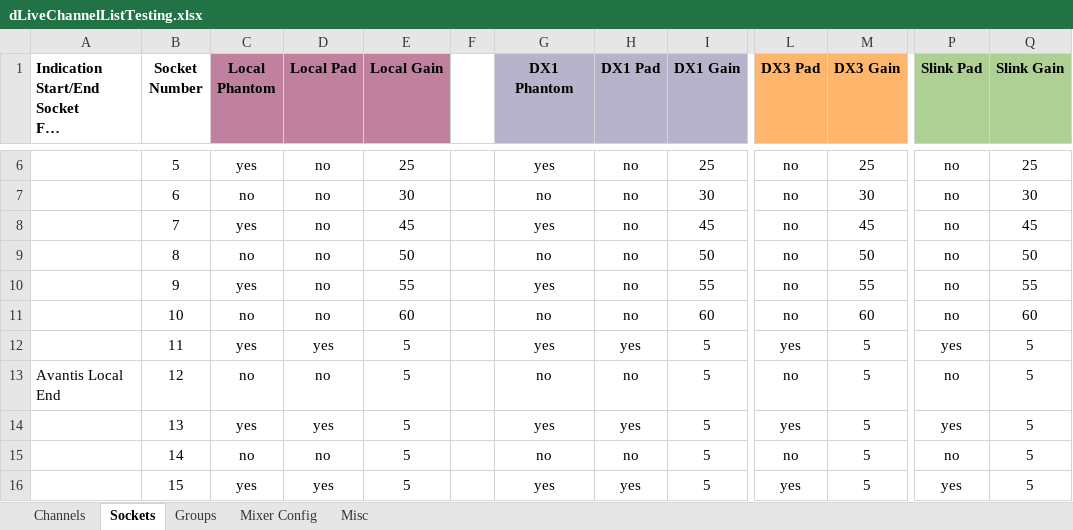
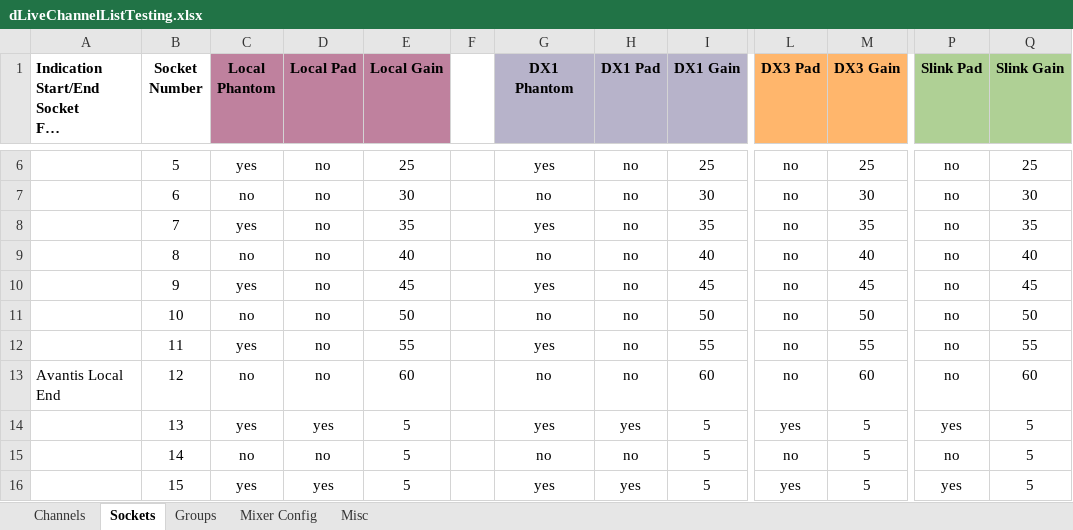
Before and after one commit to togrupe/dlive-midi-tools, an Excel workbook: testing/dLiveChannelListTesting.xlsx, sheet Sockets, drawn as a sheet; only a part is shown, gaps mark what is left out; long unchanged cells end in …; values as stored, in another font and other column widths than the file's, no borders; the diff names each change by its address in the sheet, - before the commit and + after, or states it on an @@ line.

```diff
--- a/testing/dLiveChannelListTesting.xlsx (sheet Sockets)
+++ b/testing/dLiveChannelListTesting.xlsx (sheet Sockets)
-E8 (Local Gain): 45
+E8 (Local Gain): 35
-I8 (DX1 Gain): 45
+I8 (DX1 Gain): 35
-M8 (DX3 Gain): 45
+M8 (DX3 Gain): 35
-Q8 (Slink Gain): 45
+Q8 (Slink Gain): 35
-E9 (Local Gain): 50
+E9 (Local Gain): 40
-I9 (DX1 Gain): 50
+I9 (DX1 Gain): 40
-M9 (DX3 Gain): 50
+M9 (DX3 Gain): 40
-Q9 (Slink Gain): 50
+Q9 (Slink Gain): 40
-E10 (Local Gain): 55
+E10 (Local Gain): 45
-I10 (DX1 Gain): 55
+I10 (DX1 Gain): 45
-M10 (DX3 Gain): 55
+M10 (DX3 Gain): 45
-Q10 (Slink Gain): 55
+Q10 (Slink Gain): 45
-E11 (Local Gain): 60
+E11 (Local Gain): 50
-I11 (DX1 Gain): 60
+I11 (DX1 Gain): 50
-M11 (DX3 Gain): 60
+M11 (DX3 Gain): 50
-Q11 (Slink Gain): 60
+Q11 (Slink Gain): 50
-D12 (Local Pad): yes
+D12 (Local Pad): no
-E12 (Local Gain): 5
+E12 (Local Gain): 55
-H12 (DX1 Pad): yes
+H12 (DX1 Pad): no
-I12 (DX1 Gain): 5
+I12 (DX1 Gain): 55
-L12 (DX3 Pad): yes
+L12 (DX3 Pad): no
-M12 (DX3 Gain): 5
+M12 (DX3 Gain): 55
-P12 (Slink Pad): yes
+P12 (Slink Pad): no
-Q12 (Slink Gain): 5
+Q12 (Slink Gain): 55
-E13 (Local Gain): 5
+E13 (Local Gain): 60
-I13 (DX1 Gain): 5
+I13 (DX1 Gain): 60
-M13 (DX3 Gain): 5
+M13 (DX3 Gain): 60
-Q13 (Slink Gain): 5
+Q13 (Slink Gain): 60
```
Also changed, not shown: sheet Channels, dLiveChannelList.xlsx, 2 other files.
